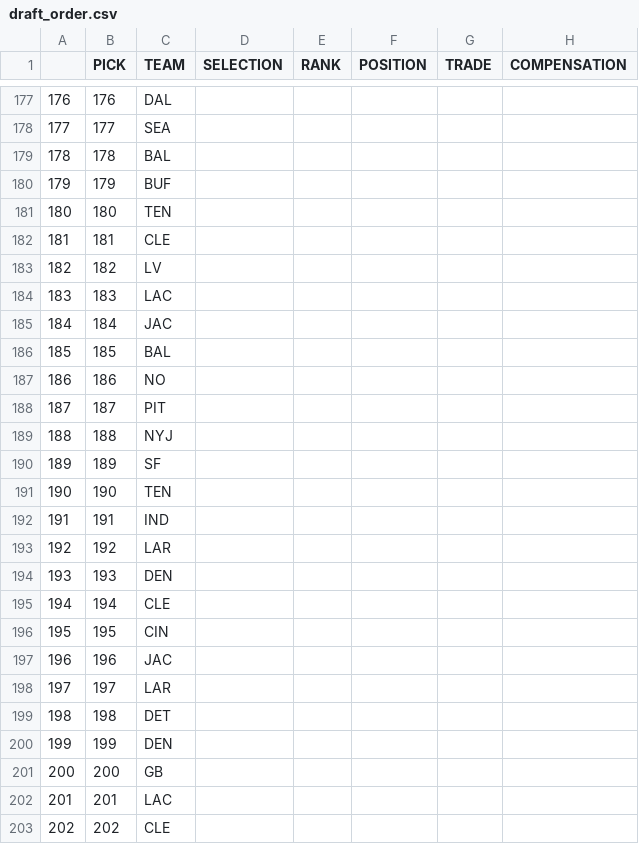
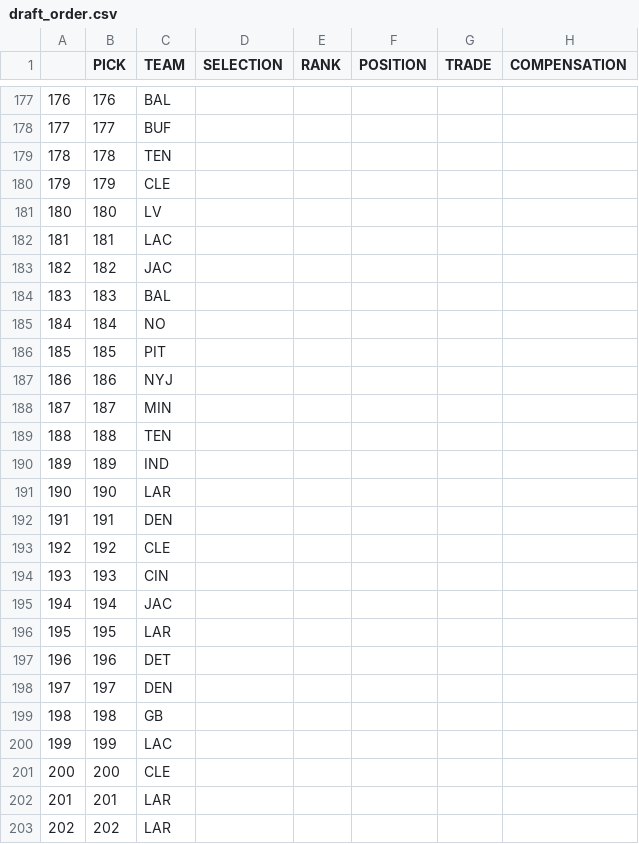
Before and after one commit to jackgruca/mds_site, a CSV file: assets/assets/2025/draft_order.csv, drawn as a sheet; only a part is shown, gaps mark what is left out; the diff covers the shown part only.

```diff
--- a/assets/assets/2025/draft_order.csv
+++ b/assets/assets/2025/draft_order.csv
@@ -177,27 +177,27 @@
-"176",176,"DAL","","","","",""
-"177",177,"SEA","","","","",""
-"178",178,"BAL","","","","",""
-"179",179,"BUF","","","","",""
-"180",180,"TEN","","","","",""
-"181",181,"CLE","","","","",""
-"182",182,"LV","","","","",""
-"183",183,"LAC","","","","",""
-"184",184,"JAC","","","","",""
-"185",185,"BAL","","","","",""
-"186",186,"NO","","","","",""
-"187",187,"PIT","","","","",""
-"188",188,"NYJ","","","","",""
-"189",189,"SF","","","","",""
-"190",190,"TEN","","","","",""
-"191",191,"IND","","","","",""
-"192",192,"LAR","","","","",""
-"193",193,"DEN","","","","",""
-"194",194,"CLE","","","","",""
-"195",195,"CIN","","","","",""
-"196",196,"JAC","","","","",""
-"197",197,"LAR","","","","",""
-"198",198,"DET","","","","",""
-"199",199,"DEN","","","","",""
-"200",200,"GB","","","","",""
-"201",201,"LAC","","","","",""
-"202",202,"CLE","","","","",""
+"176",176,"BAL","","","","",""
+"177",177,"BUF","","","","",""
+"178",178,"TEN","","","","",""
+"179",179,"CLE","","","","",""
+"180",180,"LV","","","","",""
+"181",181,"LAC","","","","",""
+"182",182,"JAC","","","","",""
+"183",183,"BAL","","","","",""
+"184",184,"NO","","","","",""
+"185",185,"PIT","","","","",""
+"186",186,"NYJ","","","","",""
+"187",187,"MIN","","","","",""
+"188",188,"TEN","","","","",""
+"189",189,"IND","","","","",""
+"190",190,"LAR","","","","",""
+"191",191,"DEN","","","","",""
+"192",192,"CLE","","","","",""
+"193",193,"CIN","","","","",""
+"194",194,"JAC","","","","",""
+"195",195,"LAR","","","","",""
+"196",196,"DET","","","","",""
+"197",197,"DEN","","","","",""
+"198",198,"GB","","","","",""
+"199",199,"LAC","","","","",""
+"200",200,"CLE","","","","",""
+"201",201,"LAR","","","","",""
+"202",202,"LAR","","","","",""
```
Also changed, not shown: 2 removed rows and 82 edited cells elsewhere in this file, 3 other files.
